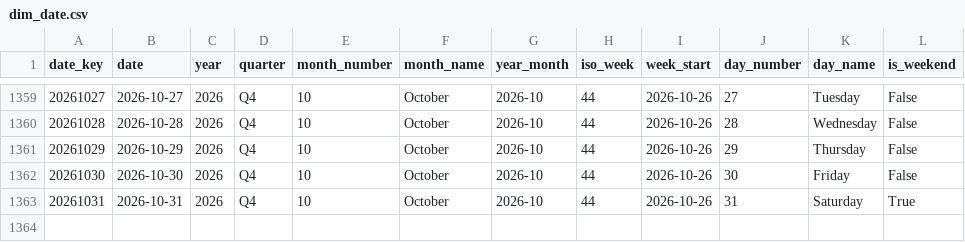
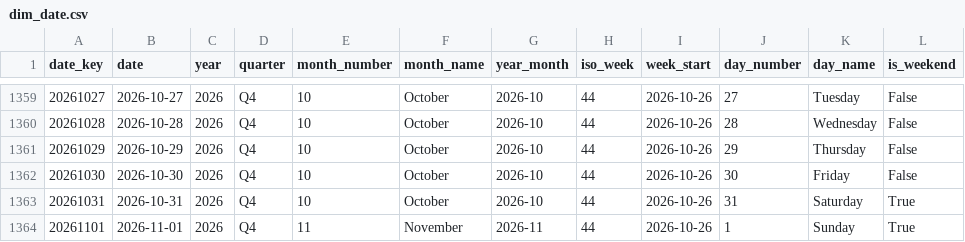
Before and after one commit to italofvaz/european-job-market-analysis, a CSV file: data/processed/dim_date.csv, drawn as a sheet; only a part is shown, gaps mark what is left out; the diff names each change by its address in the sheet, - before the commit and + after, or states it on an @@ line.

```diff
--- a/data/processed/dim_date.csv
+++ b/data/processed/dim_date.csv
+row 1364: 20261101 | 2026-11-01 | 2026 | Q4 | 11 | November | 2026-11 | 44 | 2026-10-26 | 1 | Sunday | True
```
Also changed, not shown: data/logs/collection_runs.csv, data/processed/bridge_job_skills.csv, 11 other files.
